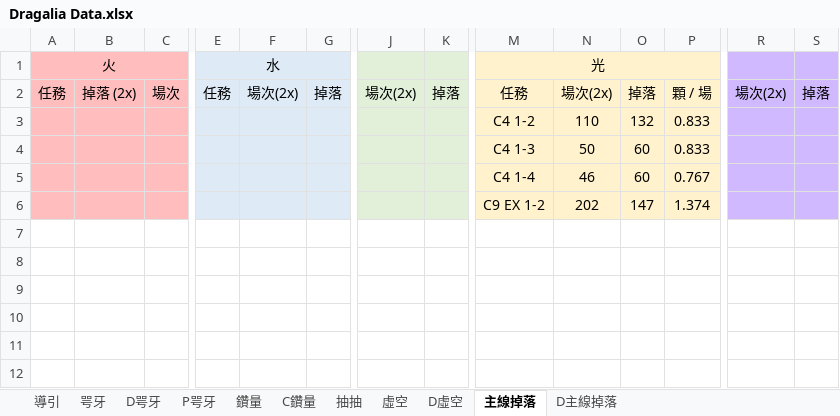
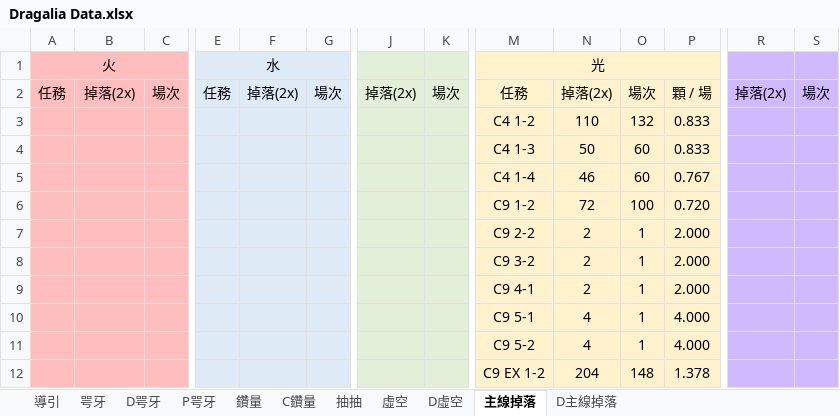
Before and after one commit to RaenonX-DL/dragalia-data-track, an Excel workbook: Dragalia Data.xlsx, sheet 主線掉落, drawn as a sheet; only a part is shown, gaps mark what is left out; values as stored, in another font and other column widths than the file's, no borders; conditional formats not drawn; removed rows and columns are numbered as before the commit, all else as after; rows hold the shown columns only; the diff names each change by its address in the sheet, - before the commit and + after, or states it on an @@ line.

```diff
--- a/Dragalia Data.xlsx (sheet 主線掉落)
+++ b/Dragalia Data.xlsx (sheet 主線掉落)
-B2: 掉落 (2x)
+B2: 掉落(2x)
-F2: 場次(2x)
+F2: 掉落(2x)
-G2: 掉落
+G2: 場次
-J2: 場次(2x)
+J2: 掉落(2x)
-K2: 掉落
+K2: 場次
-N2: 場次(2x)
+N2: 掉落(2x)
-O2: 掉落
+O2: 場次
-R2: 場次(2x)
+R2: 掉落(2x)
-S2: 掉落
+S2: 場次
-row 6:  |  |  |  |  |  |  |  | C9 EX 1-2 | 202 | 147 | 1.374
+row 6:  |  |  |  |  |  |  |  | C9 1-2 | 72 | 100 | 0.720
+row 7:  |  |  |  |  |  |  |  | C9 2-2 | 2 | 1 | 2.000
+row 8:  |  |  |  |  |  |  |  | C9 3-2 | 2 | 1 | 2.000
+row 9:  |  |  |  |  |  |  |  | C9 4-1 | 2 | 1 | 2.000
+row 10:  |  |  |  |  |  |  |  | C9 5-1 | 4 | 1 | 4.000
+row 11:  |  |  |  |  |  |  |  | C9 5-2 | 4 | 1 | 4.000
+row 12:  |  |  |  |  |  |  |  | C9 EX 1-2 | 204 | 148 | 1.378
```
Also changed, not shown: sheet D主線掉落, sheet 抽抽, 1 other file.
